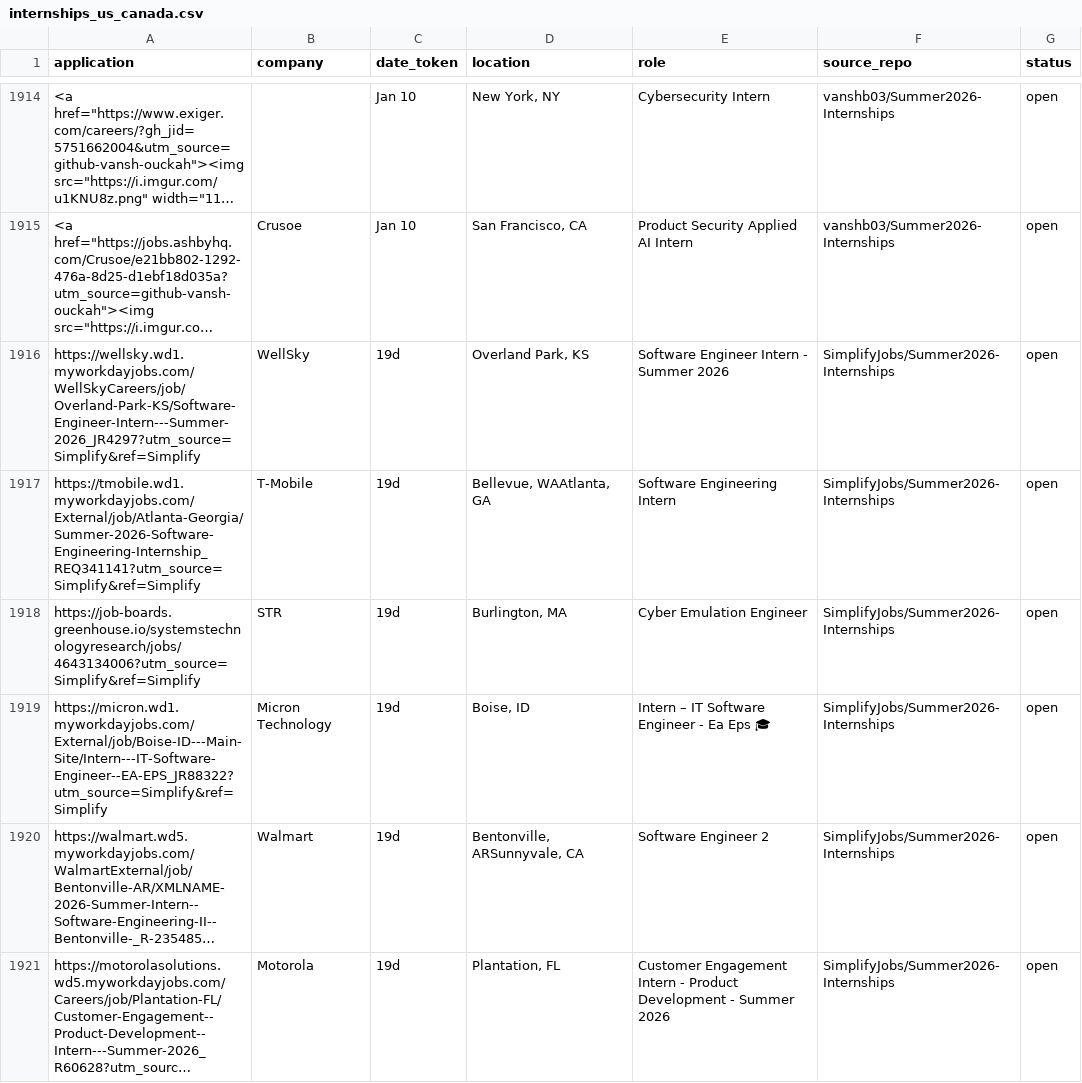
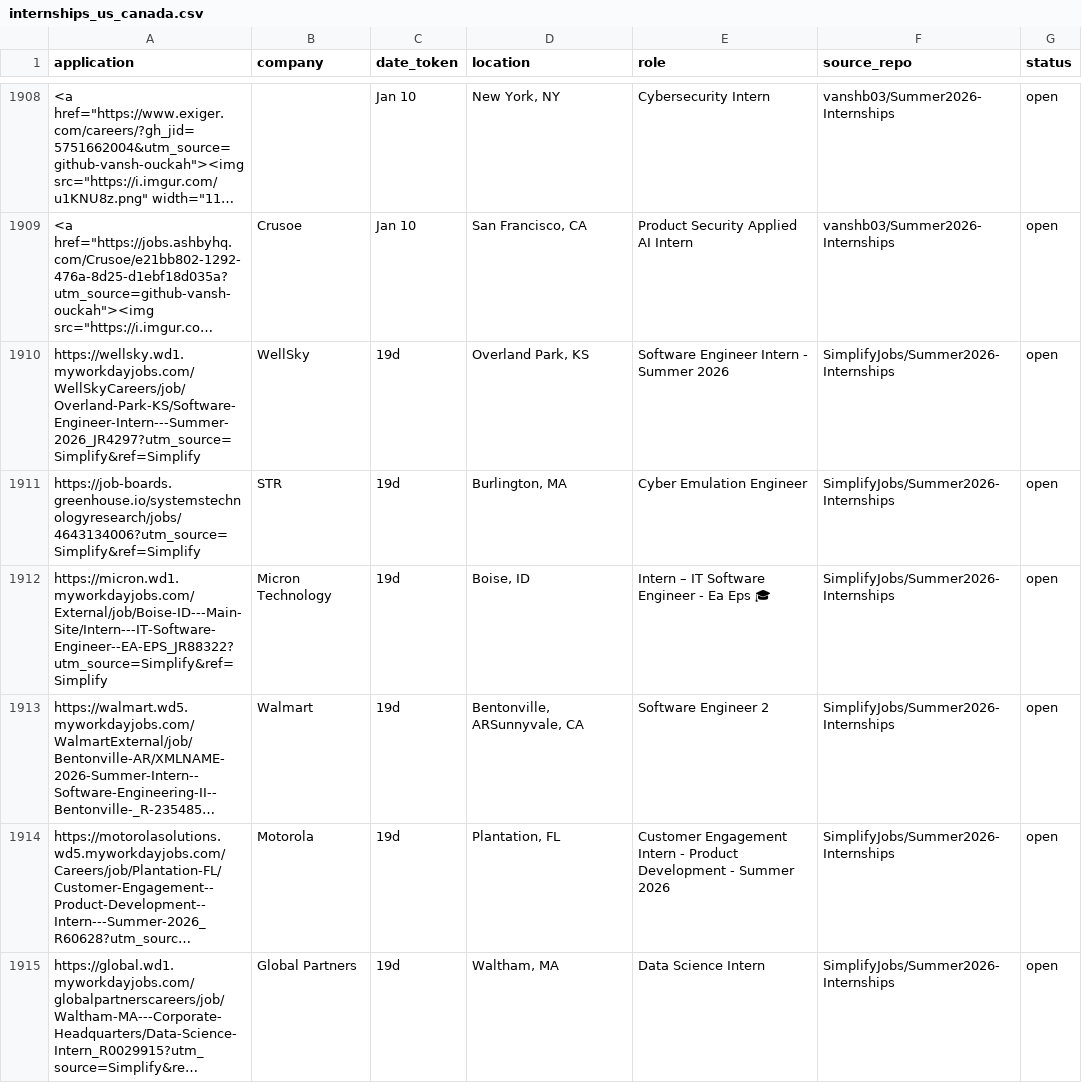
Before and after one commit to vats98754/job-fetcher, a CSV file: internships_us_canada.csv, drawn as a sheet; only a part is shown, gaps mark what is left out; the shorter side is filled out with more unchanged rows; long unchanged cells end in …; the diff covers the shown part only; the diff names each change by its address in the sheet, - before the commit and + after, or states it on an @@ line.

```diff
--- a/internships_us_canada.csv
+++ b/internships_us_canada.csv
-row 1917: https://tmobile.wd1.myworkdayjobs.com/External/job/Atlanta-Georgia/Summer-2026-Software-Engineering-Internship_REQ341141?utm_source=Simplify&ref=Simplify | T-Mobile | 19d | Bellevue, WAAtlanta, GA | Software Engineering Intern | SimplifyJobs/Summer2026-Internships | open
```
Also changed, not shown: 9 removed rows elsewhere in this file.
